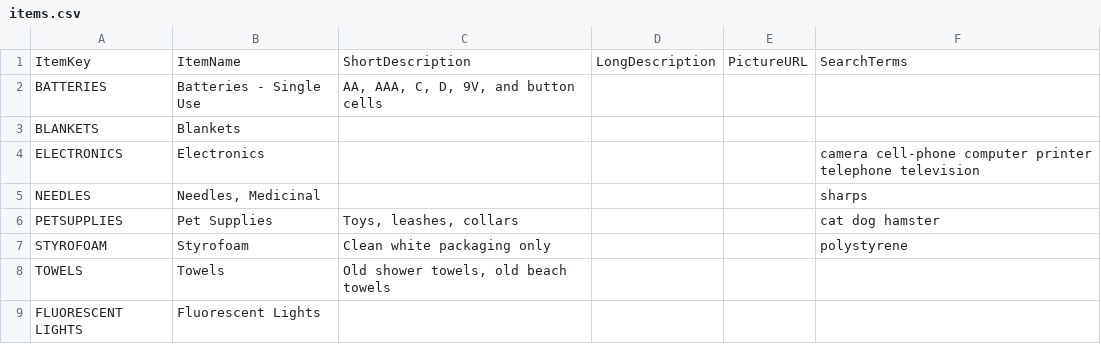
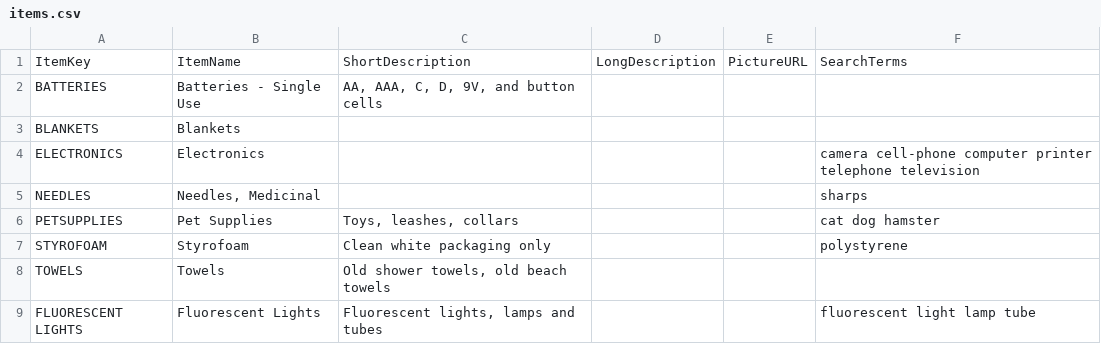
Before and after one commit to cityssm/disposal-app, a CSV file: data/items.csv, drawn as a sheet.

Commit message:
Update data/items.csv

```diff
--- a/data/items.csv
+++ b/data/items.csv
@@ -8,2 +8,2 @@ STYROFOAM,Styrofoam,Clean white packaging only,,,polystyrene
 TOWELS,Towels,"Old shower towels, old beach towels",,,
-FLUORESCENT LIGHTS,Fluorescent Lights,,,,
+FLUORESCENT LIGHTS,Fluorescent Lights,"Fluorescent lights, lamps and tubes",,,fluorescent light lamp tube
```
